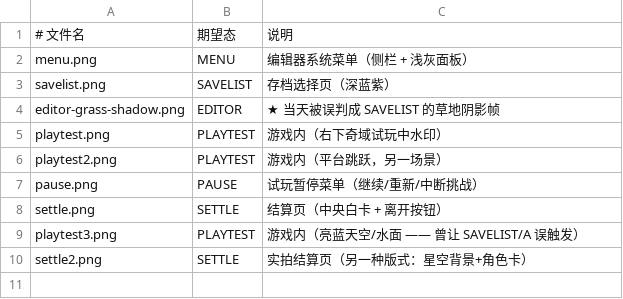
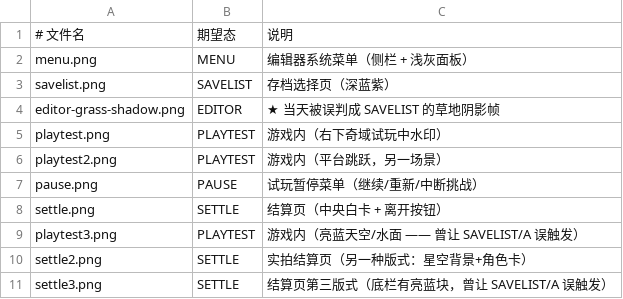
Before and after one commit to TheTouYu/genshin-ts, a TSV file: tools/ys-editor/calib/regress/manifest.tsv, drawn as a sheet.

Commit message:
fix(ys-editor): 三个系统性仪器缺陷 + 地图导航权威化
★ 最有价值的一个： 的栈顶**永远是 plasmashell 任务栏面板**（1707×62），
  于是「原神在不在栈顶」长期被误判成不在——今晚一连串 NOT_ATOP 全是假警报。
  新增 ys-atop（忽略面板/小窗，取剩下里最上层的），ys-observe/ys-do 已接入。

② 地图导航＝奇偶切换 → 盲切会把编辑器内存旧版写回磁盘、静默覆盖 CLI 新增：
  新增 ys-map（按态决定动作 + 每次切换后用身份判据核验），ys-loop 复用。
③ ESC 是切换语义不是打开语义：系统菜单已开时按 ESC 会关掉它。
④ 状态判据在过渡期会 AMBIGUOUS：only_if_state 改为沿用最近一次确定的态。
⑤ ys-do 加 on_miss 步级自愈（定位失败按 ESC 再找一次）。
⑥ 产物判据支持 soft（硬判据留在 ys-loop）。

回归样本 7→10（新增 in-game 亮蓝天空、两版结算页），每次误判都入册，当前 10/10 全绿。

```diff
--- a/tools/ys-editor/calib/regress/manifest.tsv
+++ b/tools/ys-editor/calib/regress/manifest.tsv
@@ -10 +10,2 @@ playtest3.png	PLAYTEST	游戏内（亮蓝天空/水面 —— 曾让 SAVELIST/A
 settle2.png	SETTLE	实拍结算页（另一种版式：星空背景+角色卡）
+settle3.png	SETTLE	结算页第三版式（底栏有亮蓝块，曾让 SAVELIST/A 误触发）
```
Also changed, not shown: 8 other files.
